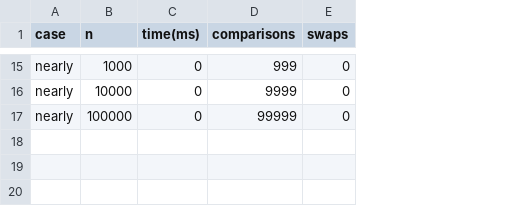
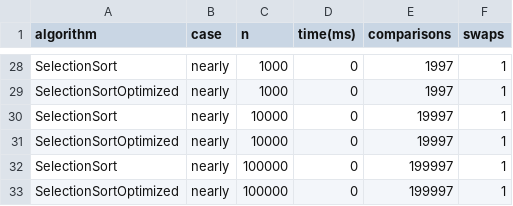
Before and after one commit to yernurdev/assignment2-selectionsort, a CSV file: docs/performance-plots/selectionsort_results.csv, drawn as a sheet; only a part is shown, gaps mark what is left out; addresses are those after the commit; the diff covers the shown part only; the diff names each change by its address in the sheet, - before the commit and + after, or states it on an @@ line.

```diff
--- a/docs/performance-plots/selectionsort_results.csv
+++ b/docs/performance-plots/selectionsort_results.csv
+column A (algorithm), row 28: SelectionSort; row 30: SelectionSort; row 32: SelectionSort
-E28 (comparisons): 999
+E28 (comparisons): 1997
-F28 (swaps): 0
+F28 (swaps): 1
+row 29: SelectionSortOptimized | nearly | 1000 | 0 | 1997 | 1
-E30 (comparisons): 9999
+E30 (comparisons): 19997
-F30 (swaps): 0
+F30 (swaps): 1
+row 31: SelectionSortOptimized | nearly | 10000 | 0 | 19997 | 1
-E32 (comparisons): 99999
+E32 (comparisons): 199997
-F32 (swaps): 0
+F32 (swaps): 1
+row 33: SelectionSortOptimized | nearly | 100000 | 0 | 199997 | 1
```
Also changed, not shown: 13 added rows and 17 edited cells elsewhere in this file, 1 other file.
